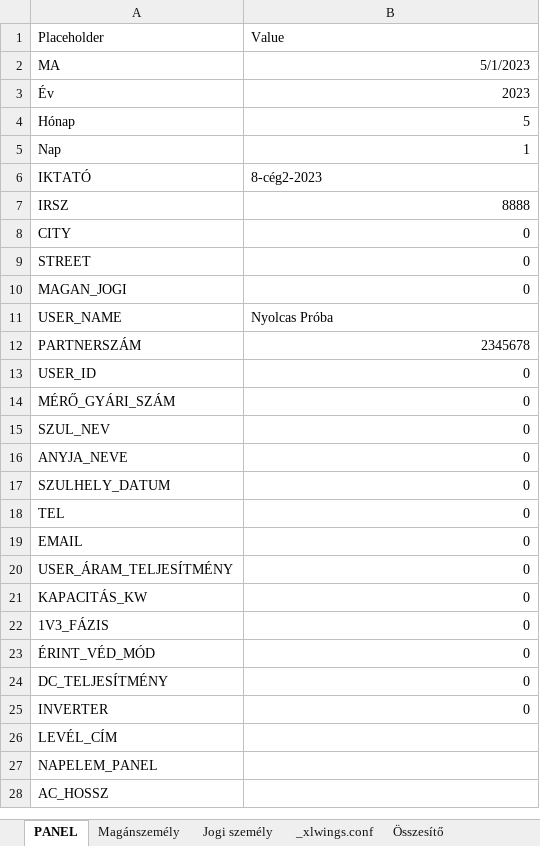
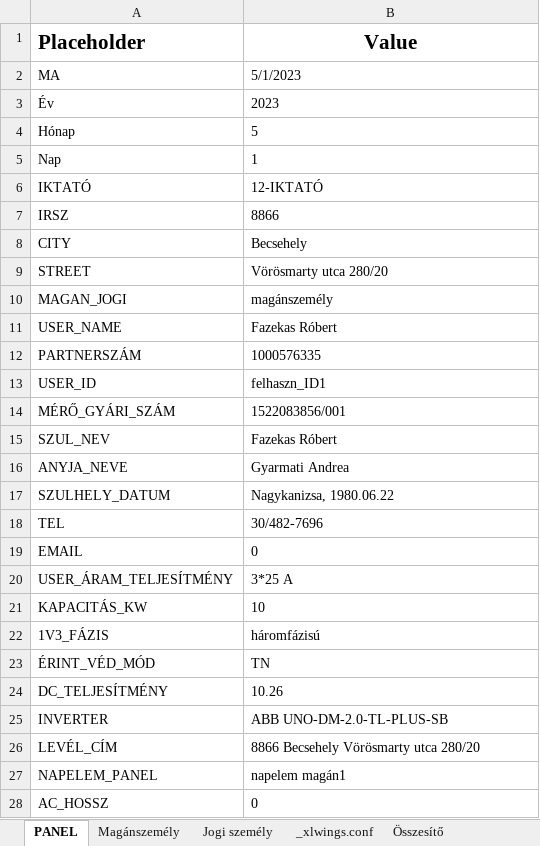
Before and after one commit to ErnstRobert/AUTOMATA, an Excel workbook: word_automation/word_automation.xlsm, sheet PANEL, drawn as a sheet; only a part is shown; values as stored, in another font and other column widths than the file's, no borders; the diff covers the shown part only; the diff names each change by its address in the sheet, - before the commit and + after, or states it on an @@ line.

Commit message:
sht_panel filled in

```diff
--- a/word_automation/word_automation.xlsm (sheet PANEL)
+++ b/word_automation/word_automation.xlsm (sheet PANEL)
-A1:B1 bold: off
+A1:B1 bold: on, text size: larger
-B1 alignment: left
+B1 alignment: center
-B2:B5 alignment: right
+B2:B5 alignment: left
-B6 (Value): 8-cég2-2023
+B6 (Value): 12-IKTATÓ
-B7 (Value): 8888
+B7 (Value): 8866
-B7:B10 alignment: right
+B7:B10 alignment: left
-B8 (Value): 0
+B8 (Value): Becsehely
-B9 (Value): 0
+B9 (Value): Vörösmarty utca 280/20
-B10 (Value): 0
+B10 (Value): magánszemély
-B11 (Value): Nyolcas Próba
+B11 (Value): Fazekas Róbert
-B12 (Value): 2345678
+B12 (Value): 1000576335
-B12:B25 alignment: right
+B12:B25 alignment: left
-B13 (Value): 0
+B13 (Value): felhaszn_ID1
-B14 (Value): 0
+B14 (Value): 1522083856/001
-B15 (Value): 0
+B15 (Value): Fazekas Róbert
-B16 (Value): 0
+B16 (Value): Gyarmati Andrea
-B17 (Value): 0
+B17 (Value): Nagykanizsa, 1980.06.22
-B18 (Value): 0
+B18 (Value): 30/482-7696
-B20 (Value): 0
+B20 (Value): 3*25 A
-B21 (Value): 0
+B21 (Value): 10
-B22 (Value): 0
+B22 (Value): háromfázisú
-B23 (Value): 0
+B23 (Value): TN
-B24 (Value): 0
+B24 (Value): 10.26
-B25 (Value): 0
+B25 (Value): ABB UNO-DM-2.0-TL-PLUS-SB
-B26 (Value): (empty)
+B26 (Value): 8866 Becsehely Vörösmarty utca 280/20
-B27 (Value): (empty)
+B27 (Value): napelem magán1
-B28 (Value): (empty)
+B28 (Value): 0
```
Also changed, not shown: 3 added rows and 4 edited cells elsewhere in this sheet, sheet Összesítő, sheet Jogi személy, sheet Magánszemély, formulas that keep their value, 6 other files.
